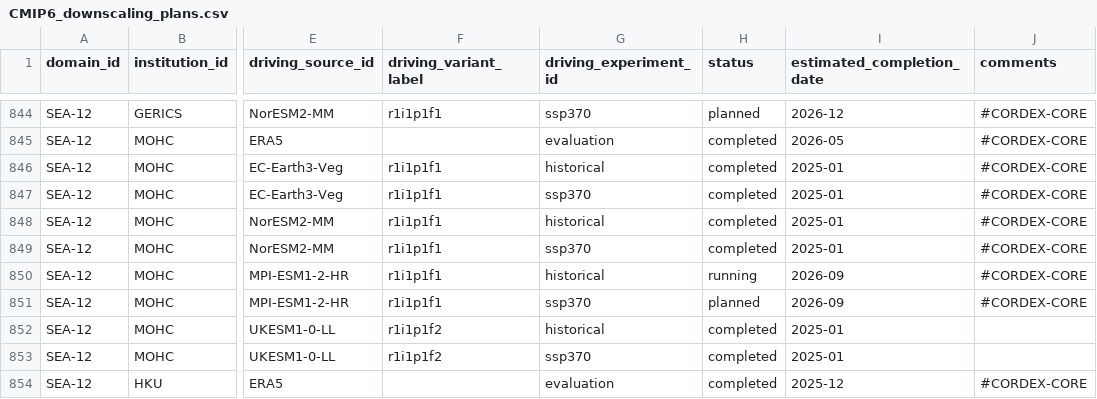
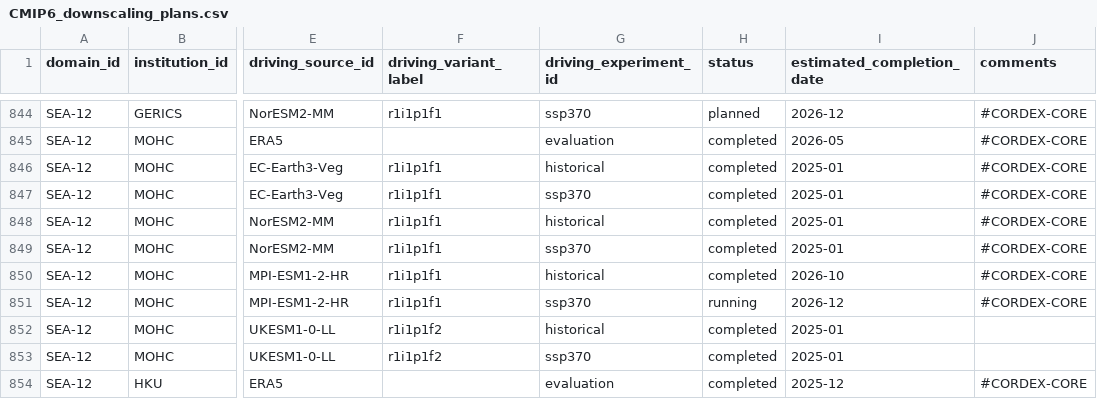
Before and after one commit to WCRP-CORDEX/simulation-status, a CSV file: CMIP6_downscaling_plans.csv, drawn as a sheet; only a part is shown, gaps mark what is left out; the diff names each change by its address in the sheet, - before the commit and + after, or states it on an @@ line.

Commit message:
Update UKMO sim on SEA
see #191

```diff
--- a/CMIP6_downscaling_plans.csv
+++ b/CMIP6_downscaling_plans.csv
-H850 (status): running
+H850 (status): completed
-I850 (estimated_completion_date): 2026-09
+I850 (estimated_completion_date): 2026-10
-H851 (status): planned
+H851 (status): running
-I851 (estimated_completion_date): 2026-09
+I851 (estimated_completion_date): 2026-12
```
